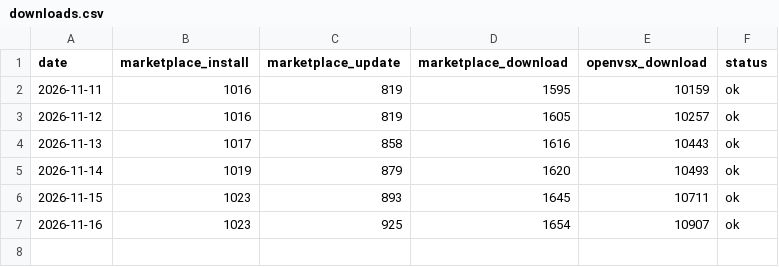
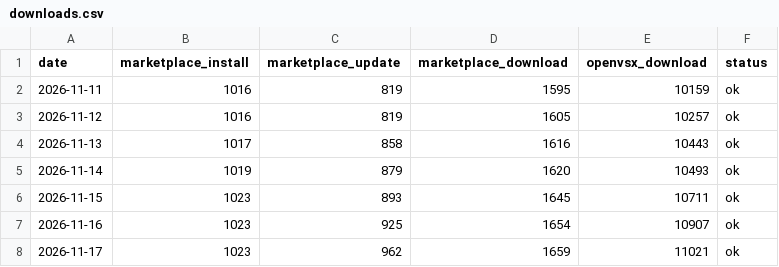
Before and after one commit to mickaellherminez/365-daynight-vscode-theme-ext, a CSV file: downloads.csv, drawn as a sheet; the diff names each change by its address in the sheet, - before the commit and + after, or states it on an @@ line.

```diff
--- a/downloads.csv
+++ b/downloads.csv
+row 8: 2026-11-17 | 1023 | 962 | 1659 | 11021 | ok
```
